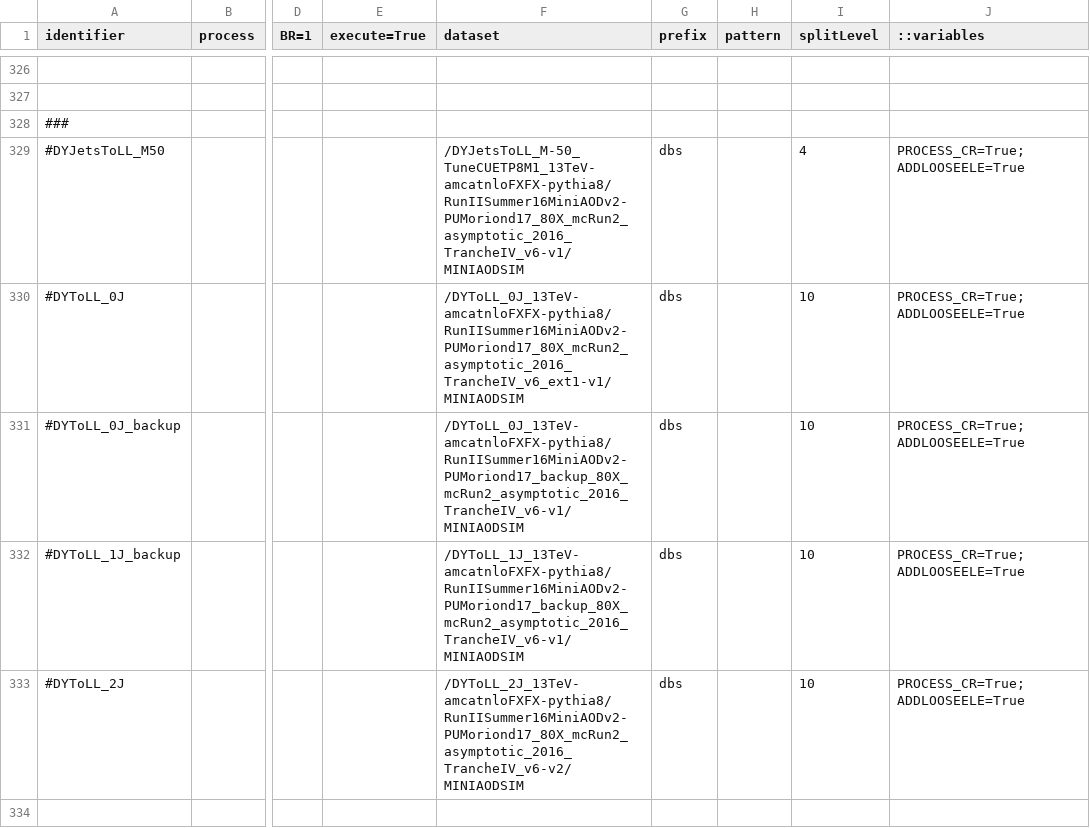
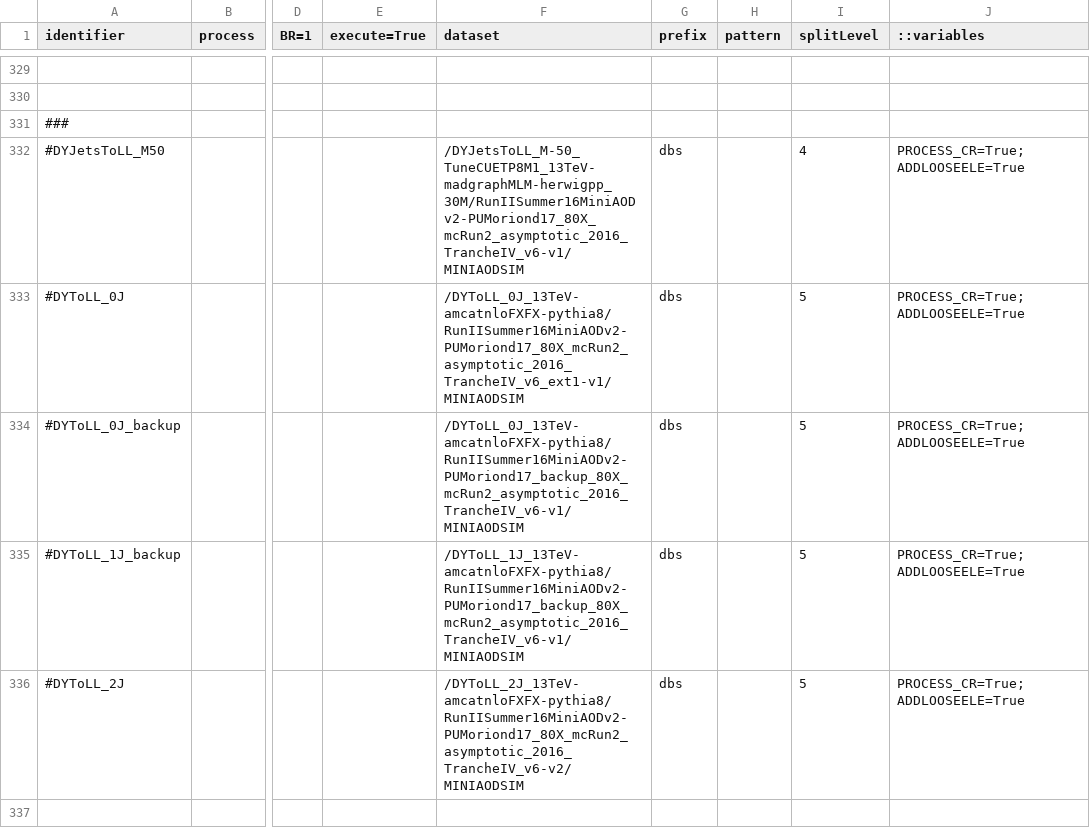
Before and after one commit to hroskes/anomalouscouplings, a CSV file: step0_runCJLST.csv, drawn as a sheet; only a part is shown, gaps mark what is left out; addresses are those after the commit; the diff covers the shown part only; the diff names each change by its address in the sheet, - before the commit and + after, or states it on an @@ line.

```diff
--- a/step0_runCJLST.csv
+++ b/step0_runCJLST.csv
-F332 (dataset): /DYJetsToLL_M-50_TuneCUETP8M1_13TeV-amcatnloFXFX-pythia8/RunIISummer16MiniAODv2-PUMoriond17_80X_mcRun2_asymptotic_2016_TrancheIV_v6-v1/MINIAODSIM
+F332 (dataset): /DYJetsToLL_M-50_TuneCUETP8M1_13TeV-madgraphMLM-herwigpp_30M/RunIISummer16MiniAODv2-PUMoriond17_80X_mcRun2_asymptotic_2016_TrancheIV_v6-v1/MINIAODSIM
-I333:I336 (splitLevel): 10
+I333:I336 (splitLevel): 5
```
Also changed, not shown: 3 added rows and 7 edited cells elsewhere in this file.
